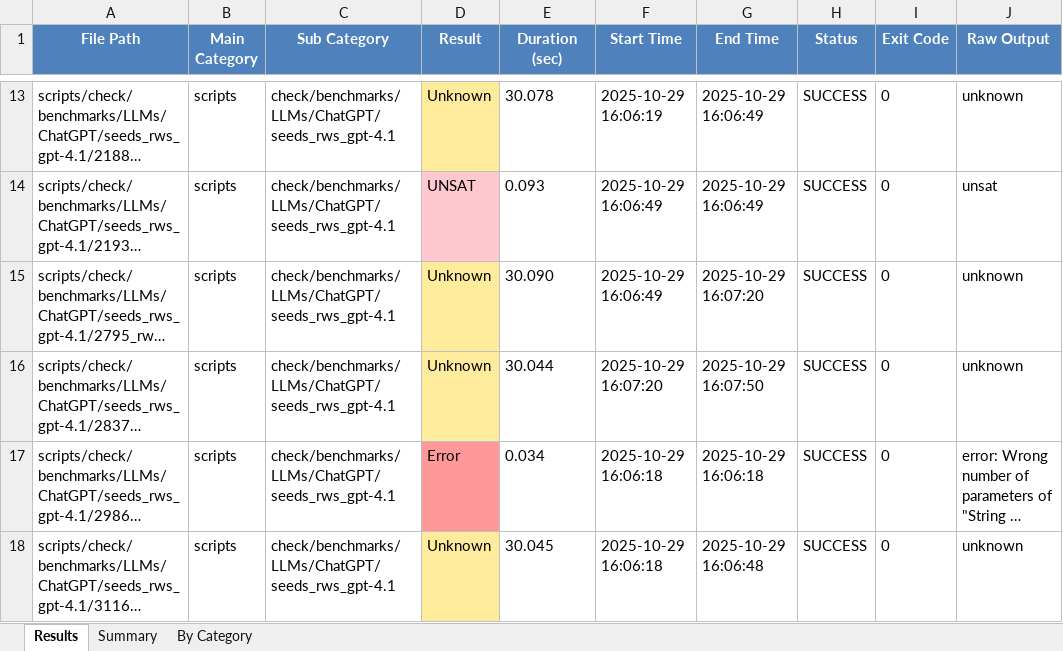
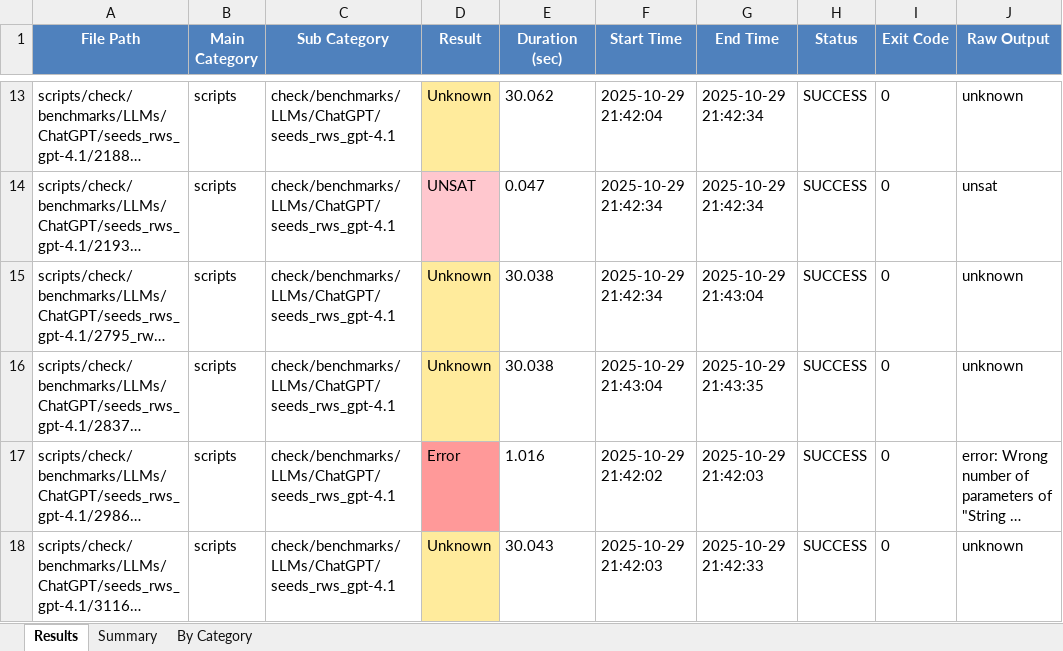
Before and after one commit to Ailuras/SplitSMT, an Excel workbook: charts/Excel/error.xlsx, sheet Results, drawn as a sheet; only a part is shown, gaps mark what is left out; long unchanged cells end in …; values as stored, in another font and other column widths than the file's, no borders; the diff covers the shown part only; the diff names each change by its address in the sheet, - before the commit and + after, or states it on an @@ line.

```diff
--- a/charts/Excel/error.xlsx (sheet Results)
+++ b/charts/Excel/error.xlsx (sheet Results)
-E13 (Duration (sec)): 30.078
+E13 (Duration (sec)): 30.062
-F13 (Start Time): 2025-10-29 16:06:19
+F13 (Start Time): 2025-10-29 21:42:04
-G13:G14 (End Time): 2025-10-29 16:06:49
+G13:G14 (End Time): 2025-10-29 21:42:34
-E14 (Duration (sec)): 0.093
+E14 (Duration (sec)): 0.047
-F14:F15 (Start Time): 2025-10-29 16:06:49
+F14:F15 (Start Time): 2025-10-29 21:42:34
-E15 (Duration (sec)): 30.090
+E15 (Duration (sec)): 30.038
-G15 (End Time): 2025-10-29 16:07:20
+G15 (End Time): 2025-10-29 21:43:04
-E16 (Duration (sec)): 30.044
+E16 (Duration (sec)): 30.038
-F16 (Start Time): 2025-10-29 16:07:20
+F16 (Start Time): 2025-10-29 21:43:04
-G16 (End Time): 2025-10-29 16:07:50
+G16 (End Time): 2025-10-29 21:43:35
-E17 (Duration (sec)): 0.034
+E17 (Duration (sec)): 1.016
-F17 (Start Time): 2025-10-29 16:06:18
+F17 (Start Time): 2025-10-29 21:42:02
-G17 (End Time): 2025-10-29 16:06:18
+G17 (End Time): 2025-10-29 21:42:03
-E18 (Duration (sec)): 30.045
+E18 (Duration (sec)): 30.043
-F18 (Start Time): 2025-10-29 16:06:18
+F18 (Start Time): 2025-10-29 21:42:03
-G18 (End Time): 2025-10-29 16:06:48
+G18 (End Time): 2025-10-29 21:42:33
```
Also changed, not shown: 182 edited cells and cell formats elsewhere in this sheet, sheet By Category, sheet Summary, 21 other files.
